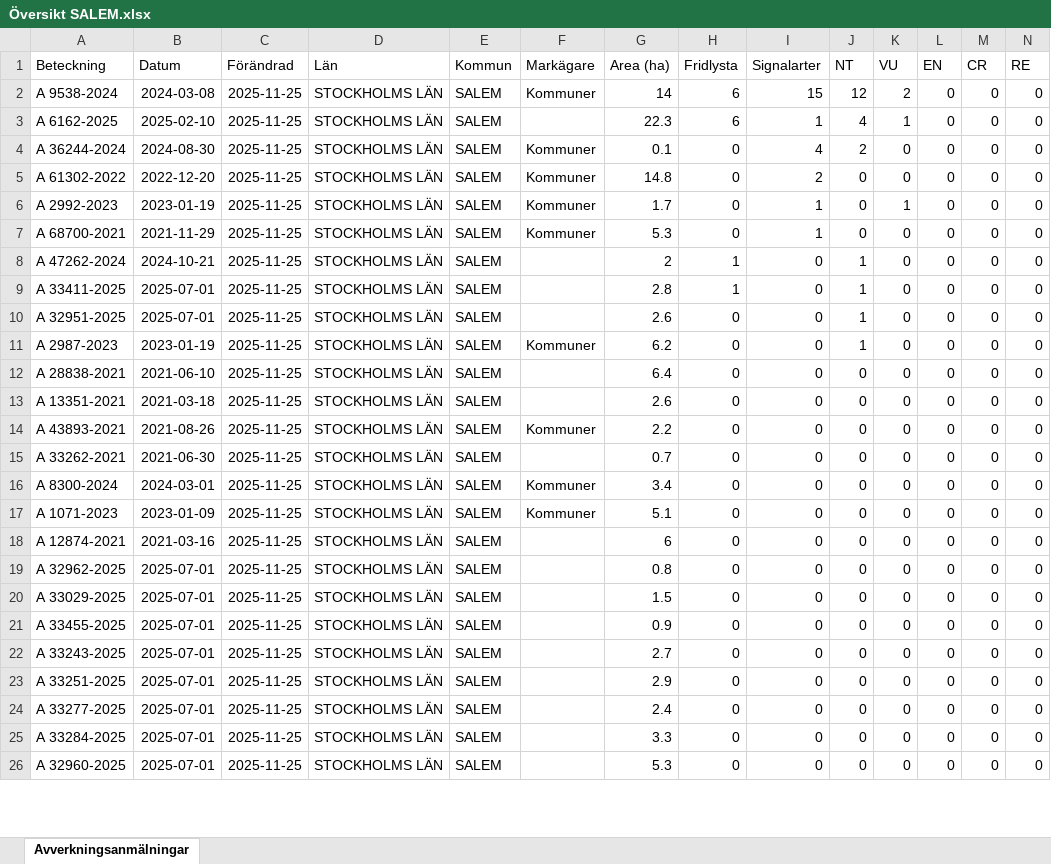
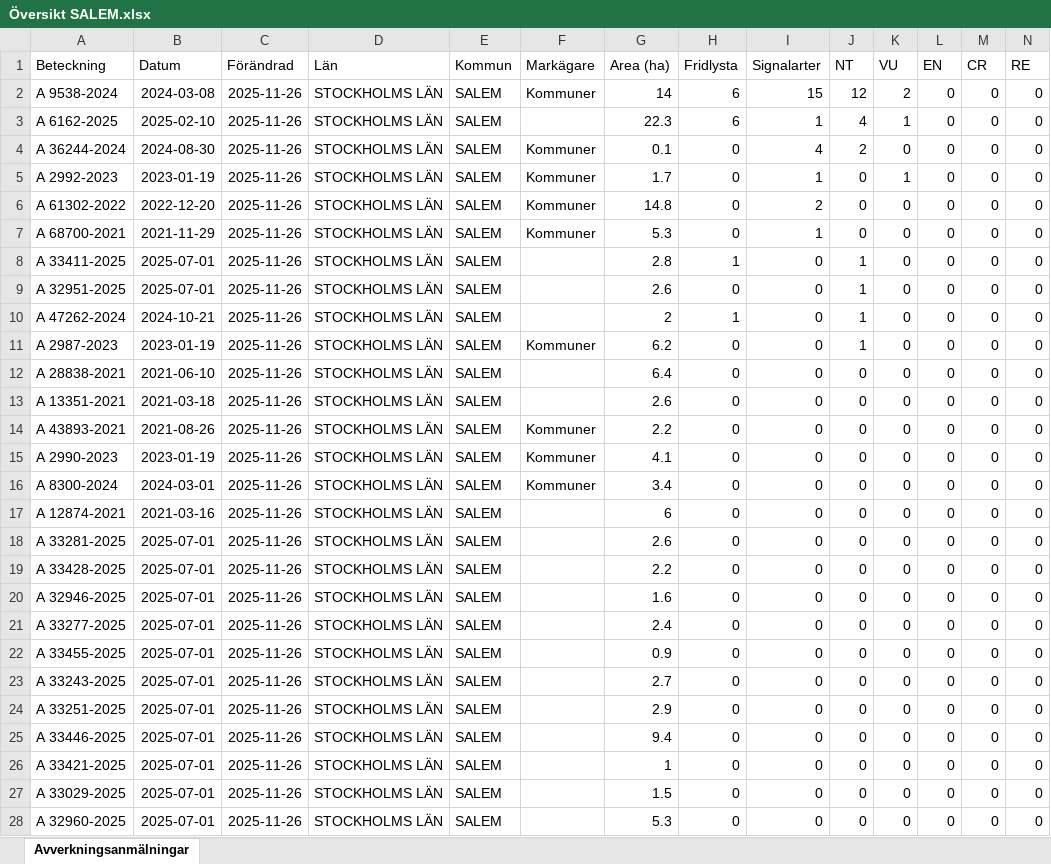
Before and after one commit to klasma/Logging_0128, an Excel workbook: Översikt SALEM.xlsx, sheet Avverkningsanmälningar, drawn as a sheet; only a part is shown; values as stored, in another font and other column widths than the file's, no borders; removed rows and columns are numbered as before the commit, all else as after; rows hold the shown columns only; the diff covers the shown part only; the diff names each change by its address in the sheet, - before the commit and + after, or states it on an @@ line.

```diff
--- a/Översikt SALEM.xlsx (sheet Avverkningsanmälningar)
+++ b/Översikt SALEM.xlsx (sheet Avverkningsanmälningar)
-C2:C4 (Förändrad): 2025-11-25
+C2:C4 (Förändrad): 2025-11-26
-row 5: A 61302-2022 | 2022-12-20 | 2025-11-25 | STOCKHOLMS LÄN | SALEM | Kommuner | 14.8 | 0 | 2 | 0 | 0 | 0 | 0 | 0
-C5 (Förändrad): 2025-11-25
+C5 (Förändrad): 2025-11-26
+row 6: A 61302-2022 | 2022-12-20 | 2025-11-26 | STOCKHOLMS LÄN | SALEM | Kommuner | 14.8 | 0 | 2 | 0 | 0 | 0 | 0 | 0
-C7 (Förändrad): 2025-11-25
+C7 (Förändrad): 2025-11-26
-row 8: A 47262-2024 | 2024-10-21 | 2025-11-25 | STOCKHOLMS LÄN | SALEM |  | 2 | 1 | 0 | 1 | 0 | 0 | 0 | 0
-C8:C9 (Förändrad): 2025-11-25
+C8:C9 (Förändrad): 2025-11-26
+row 10: A 47262-2024 | 2024-10-21 | 2025-11-26 | STOCKHOLMS LÄN | SALEM |  | 2 | 1 | 0 | 1 | 0 | 0 | 0 | 0
-C11:C16 (Förändrad): 2025-11-25
+C11:C16 (Förändrad): 2025-11-26
-A15 (Beteckning): A 33262-2021
+A15 (Beteckning): A 2990-2023
-B15 (Datum): 2021-06-30
+B15 (Datum): 2023-01-19
-F15 (Markägare): (empty)
+F15 (Markägare): Kommuner
-G15 (Area (ha)): 0.7
+G15 (Area (ha)): 4.1
-row 17: A 1071-2023 | 2023-01-09 | 2025-11-25 | STOCKHOLMS LÄN | SALEM | Kommuner | 5.1 | 0 | 0 | 0 | 0 | 0 | 0 | 0
-C17 (Förändrad): 2025-11-25
+C17 (Förändrad): 2025-11-26
+row 18: A 33281-2025 | 2025-07-01 | 2025-11-26 | STOCKHOLMS LÄN | SALEM |  | 2.6 | 0 | 0 | 0 | 0 | 0 | 0 | 0
+row 19: A 33428-2025 | 2025-07-01 | 2025-11-26 | STOCKHOLMS LÄN | SALEM |  | 2.2 | 0 | 0 | 0 | 0 | 0 | 0 | 0
-A20 (Beteckning): A 32962-2025
+A20 (Beteckning): A 32946-2025
-C20:C26 (Förändrad): 2025-11-25
+C20:C26 (Förändrad): 2025-11-26
-G20 (Area (ha)): 0.8
+G20 (Area (ha)): 1.6
-A21 (Beteckning): A 33029-2025
+A21 (Beteckning): A 33277-2025
-G21 (Area (ha)): 1.5
+G21 (Area (ha)): 2.4
-A25 (Beteckning): A 33277-2025
+A25 (Beteckning): A 33446-2025
-G25 (Area (ha)): 2.4
+G25 (Area (ha)): 9.4
-A26 (Beteckning): A 33284-2025
+A26 (Beteckning): A 33421-2025
-G26 (Area (ha)): 3.3
+G26 (Area (ha)): 1
+row 27: A 33029-2025 | 2025-07-01 | 2025-11-26 | STOCKHOLMS LÄN | SALEM |  | 1.5 | 0 | 0 | 0 | 0 | 0 | 0 | 0
-C28 (Förändrad): 2025-11-25
+C28 (Förändrad): 2025-11-26
```
Also changed, not shown: 2 added rows, 4 removed rows and 62 edited cells elsewhere in this sheet, artfynd/A 2987-2023 artfynd.xlsx, artfynd/A 2992-2023 artfynd.xlsx, 55 other files.
